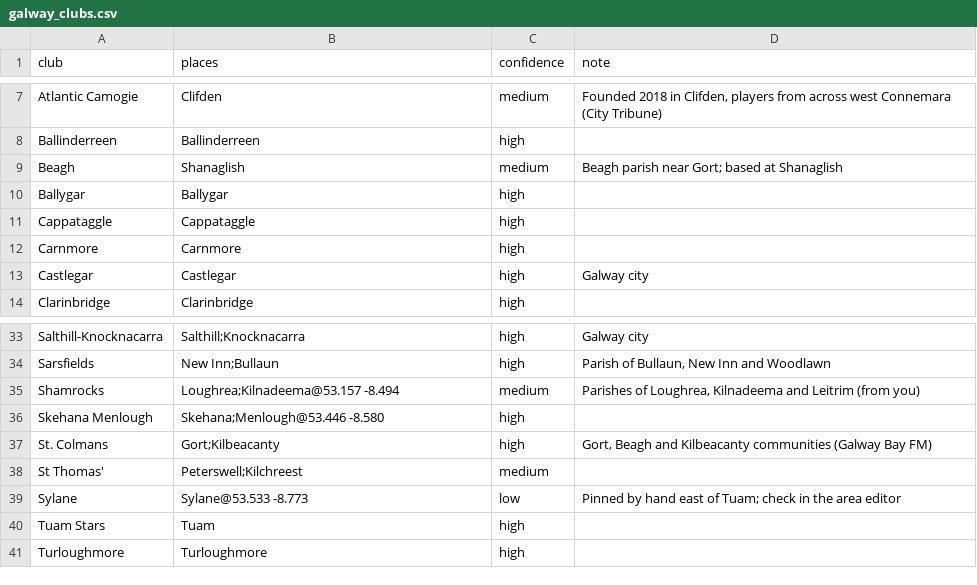
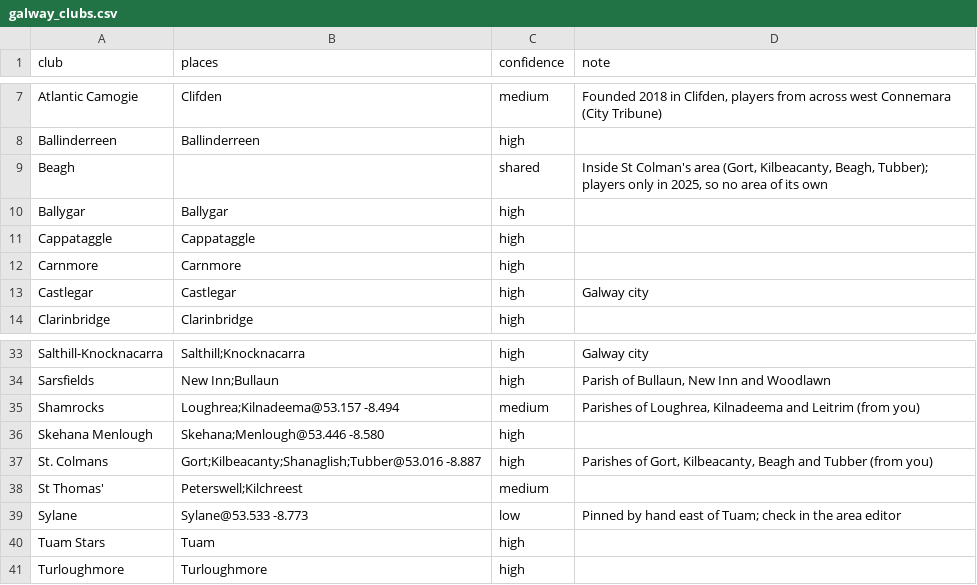
Before and after one commit to alanburke/gaelic-games-heartlands, a CSV file: data/clubs/galway_clubs.csv, drawn as a sheet; only a part is shown, gaps mark what is left out.

```diff
--- a/data/clubs/galway_clubs.csv
+++ b/data/clubs/galway_clubs.csv
@@ -8,3 +8,3 @@ Atlantic Camogie,Clifden,medium,"Founded 2018 in Clifden, players from across we
 Ballinderreen,Ballinderreen,high,
-Beagh,Shanaglish,medium,Beagh parish near Gort; based at Shanaglish
+Beagh,,shared,"Inside St Colman's area (Gort, Kilbeacanty, Beagh, Tubber); players only in 2025, so no area of its own"
 Ballygar,Ballygar,high,
@@ -36,3 +36,3 @@ Shamrocks,Loughrea;Kilnadeema@53.157 -8.494,medium,"Parishes of Loughrea, Kilnad
 Skehana Menlough,Skehana;Menlough@53.446 -8.580,high,
-St. Colmans,Gort;Kilbeacanty,high,"Gort, Beagh and Kilbeacanty communities (Galway Bay FM)"
+St. Colmans,Gort;Kilbeacanty;Shanaglish;Tubber@53.016 -8.887,high,"Parishes of Gort, Kilbeacanty, Beagh and Tubber (from you)"
 St Thomas',Peterswell;Kilchreest,medium,
```
Also changed, not shown: 3 other files.
